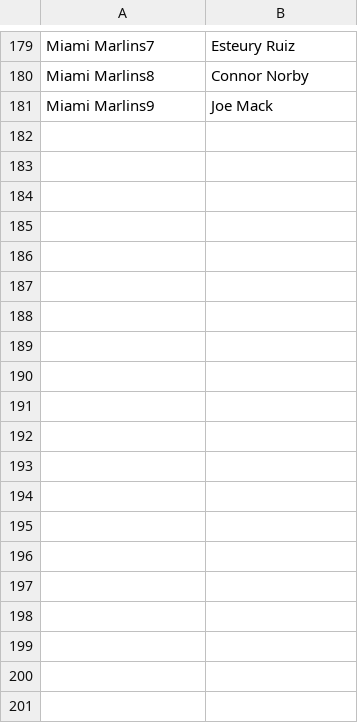
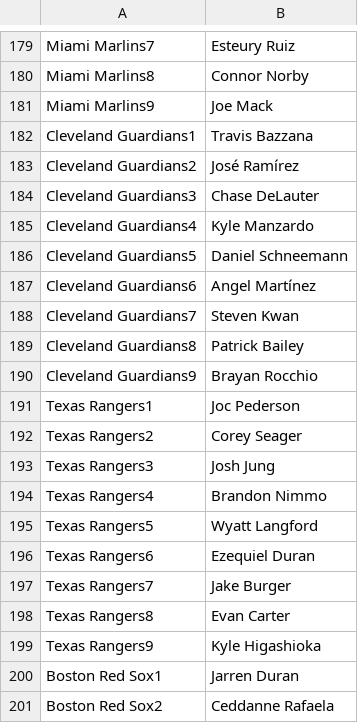
Before and after one commit to jack-simon4/jacks-models, a CSV file: src/assets/MLB-Lineups.csv, drawn as a sheet; only a part is shown, gaps mark what is left out; the diff covers the shown part only; the diff names each change by its address in the sheet, - before the commit and + after, or states it on an @@ line.

```diff
--- a/src/assets/MLB-Lineups.csv
+++ b/src/assets/MLB-Lineups.csv
+row 182: Cleveland Guardians1 | Travis Bazzana
+row 183: Cleveland Guardians2 | José Ramírez
+row 184: Cleveland Guardians3 | Chase DeLauter
+row 185: Cleveland Guardians4 | Kyle Manzardo
+row 186: Cleveland Guardians5 | Daniel Schneemann
+row 187: Cleveland Guardians6 | Angel Martínez
+row 188: Cleveland Guardians7 | Steven Kwan
+row 189: Cleveland Guardians8 | Patrick Bailey
+row 190: Cleveland Guardians9 | Brayan Rocchio
+row 191: Texas Rangers1 | Joc Pederson
+row 192: Texas Rangers2 | Corey Seager
+row 193: Texas Rangers3 | Josh Jung
+row 194: Texas Rangers4 | Brandon Nimmo
+row 195: Texas Rangers5 | Wyatt Langford
+row 196: Texas Rangers6 | Ezequiel Duran
+row 197: Texas Rangers7 | Jake Burger
+row 198: Texas Rangers8 | Evan Carter
+row 199: Texas Rangers9 | Kyle Higashioka
+row 200: Boston Red Sox1 | Jarren Duran
+row 201: Boston Red Sox2 | Ceddanne Rafaela
```
Also changed, not shown: 25 added rows and 8 edited cells elsewhere in this file, src/assets/MLB-Player-Props.csv, 8 other files.
